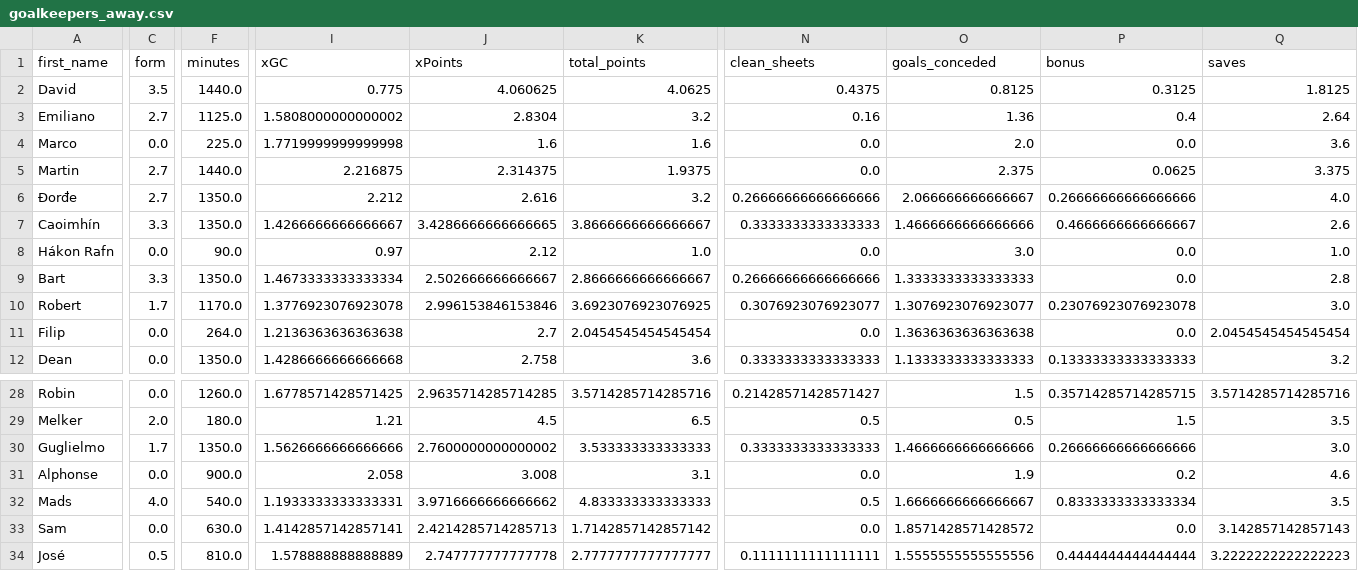
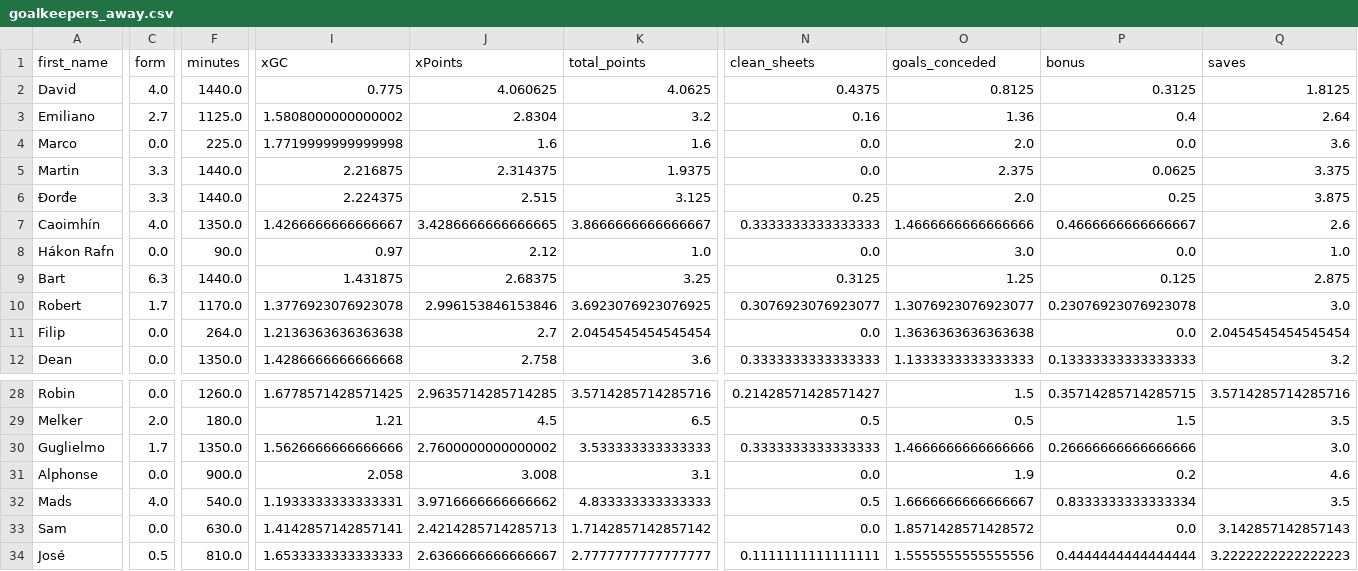
Before and after one commit to sarthakk88/FPL-StatsHub, a CSV file: data/goalkeepers_away.csv, drawn as a sheet; only a part is shown, gaps mark what is left out; the diff covers the shown part only; the diff names each change by its address in the sheet, - before the commit and + after, or states it on an @@ line.

```diff
--- a/data/goalkeepers_away.csv
+++ b/data/goalkeepers_away.csv
-C2 (form): 3.5
+C2 (form): 4.0
-C5:C6 (form): 2.7
+C5:C6 (form): 3.3
-F6 (minutes): 1350.0
+F6 (minutes): 1440.0
-I6 (xGC): 2.212
+I6 (xGC): 2.224375
-J6 (xPoints): 2.616
+J6 (xPoints): 2.515
-K6 (total_points): 3.2
+K6 (total_points): 3.125
-N6 (clean_sheets): 0.26666666666666666
+N6 (clean_sheets): 0.25
-O6 (goals_conceded): 2.066666666666667
+O6 (goals_conceded): 2.0
-P6 (bonus): 0.26666666666666666
+P6 (bonus): 0.25
-Q6 (saves): 4.0
+Q6 (saves): 3.875
-C7 (form): 3.3
+C7 (form): 4.0
-C9 (form): 3.3
+C9 (form): 6.3
-F9 (minutes): 1350.0
+F9 (minutes): 1440.0
-I9 (xGC): 1.4673333333333334
+I9 (xGC): 1.431875
-J9 (xPoints): 2.502666666666667
+J9 (xPoints): 2.68375
-K9 (total_points): 2.8666666666666667
+K9 (total_points): 3.25
-N9 (clean_sheets): 0.26666666666666666
+N9 (clean_sheets): 0.3125
-O9 (goals_conceded): 1.3333333333333333
+O9 (goals_conceded): 1.25
-P9 (bonus): 0.0
+P9 (bonus): 0.125
-Q9 (saves): 2.8
+Q9 (saves): 2.875
-I34 (xGC): 1.578888888888889
+I34 (xGC): 1.6533333333333333
-J34 (xPoints): 2.747777777777778
+J34 (xPoints): 2.6366666666666667
```
Also changed, not shown: 35 edited cells elsewhere in this file, data/goalkeepers_all.csv, data/midfielders_away.csv, 27 other files.
